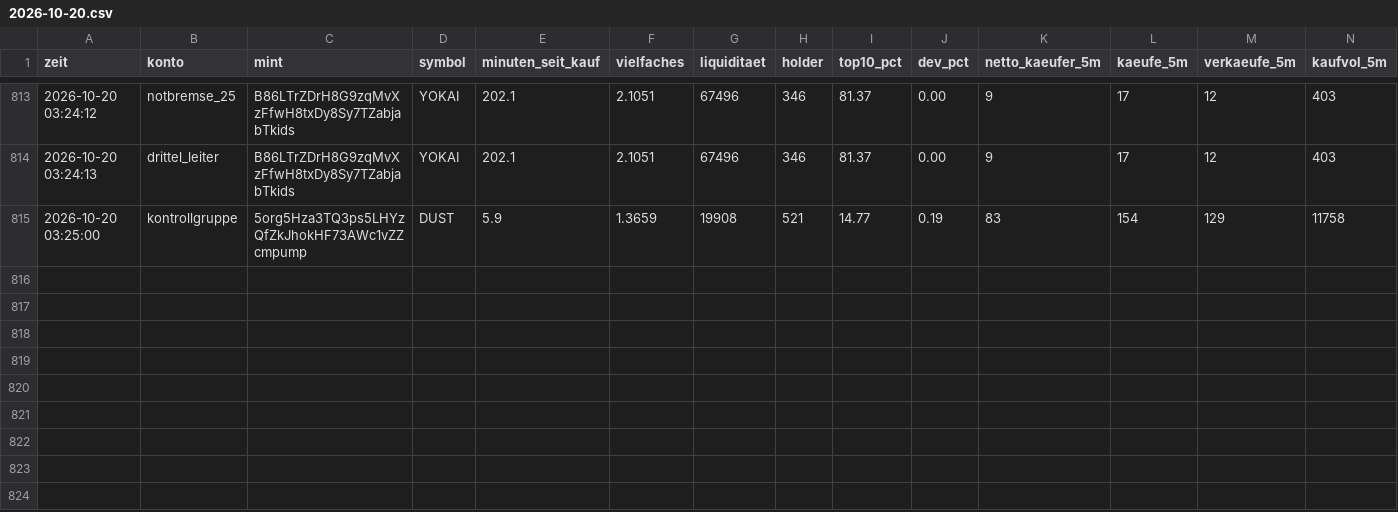
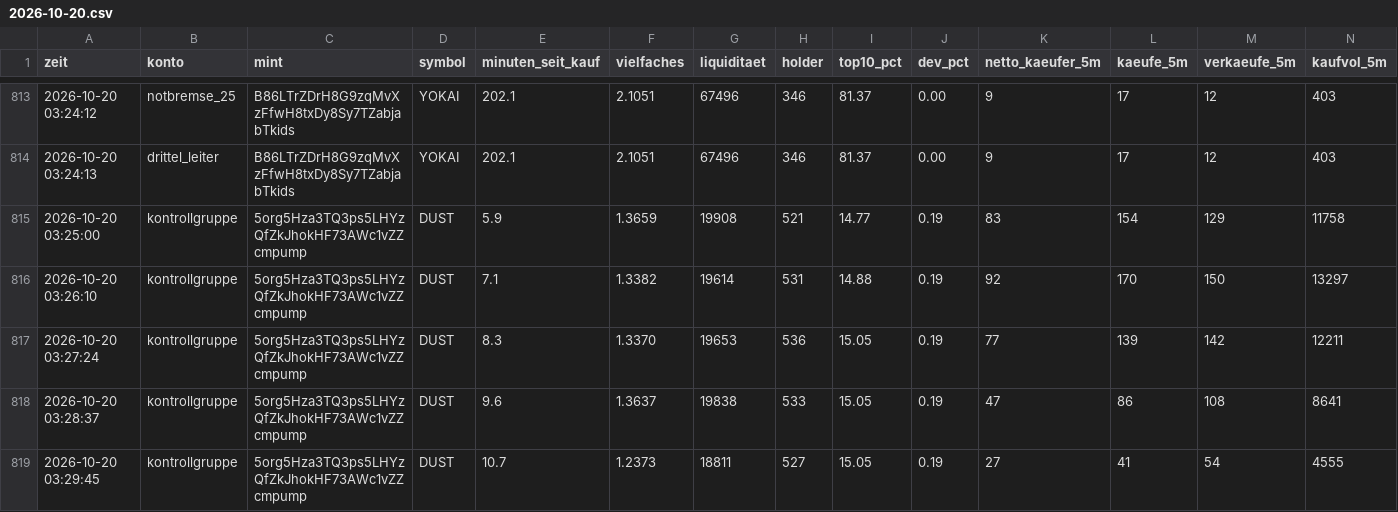
Before and after one commit to Jubosaurus/solana-meme-paperbot, a CSV file: flugschreiber/2026-10-20.csv, drawn as a sheet; only a part is shown, gaps mark what is left out; rows hold the shown columns only; the diff names each change by its address in the sheet, - before the commit and + after, or states it on an @@ line.

```diff
--- a/flugschreiber/2026-10-20.csv
+++ b/flugschreiber/2026-10-20.csv
+row 816: 2026-10-20 03:26:10 | kontrollgruppe | 5org5Hza3TQ3ps5LHYzQfZkJhokHF73AWc1vZZcmpump | DUST | 7.1 | 1.3382 | 19614 | 531 | 14.88 | 0.19 | 92 | 170 | 150 | 13297
+row 817: 2026-10-20 03:27:24 | kontrollgruppe | 5org5Hza3TQ3ps5LHYzQfZkJhokHF73AWc1vZZcmpump | DUST | 8.3 | 1.3370 | 19653 | 536 | 15.05 | 0.19 | 77 | 139 | 142 | 12211
+row 818: 2026-10-20 03:28:37 | kontrollgruppe | 5org5Hza3TQ3ps5LHYzQfZkJhokHF73AWc1vZZcmpump | DUST | 9.6 | 1.3637 | 19838 | 533 | 15.05 | 0.19 | 47 | 86 | 108 | 8641
+row 819: 2026-10-20 03:29:45 | kontrollgruppe | 5org5Hza3TQ3ps5LHYzQfZkJhokHF73AWc1vZZcmpump | DUST | 10.7 | 1.2373 | 18811 | 527 | 15.05 | 0.19 | 27 | 41 | 54 | 4555
```
Also changed, not shown: abgelehnt/2026-10-20.csv, 16 other files.
